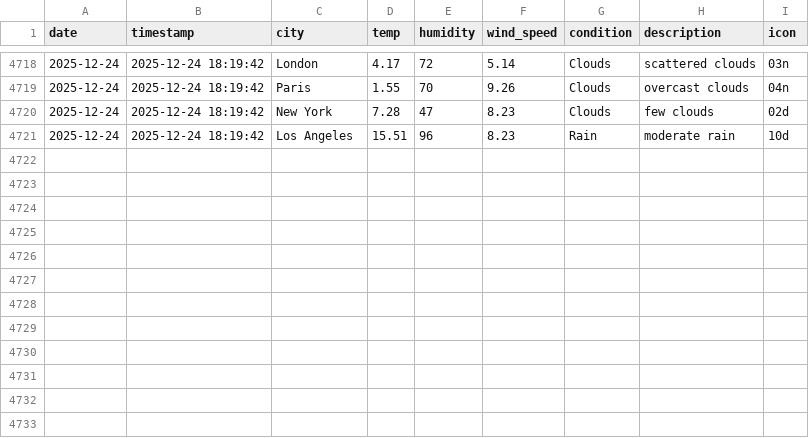
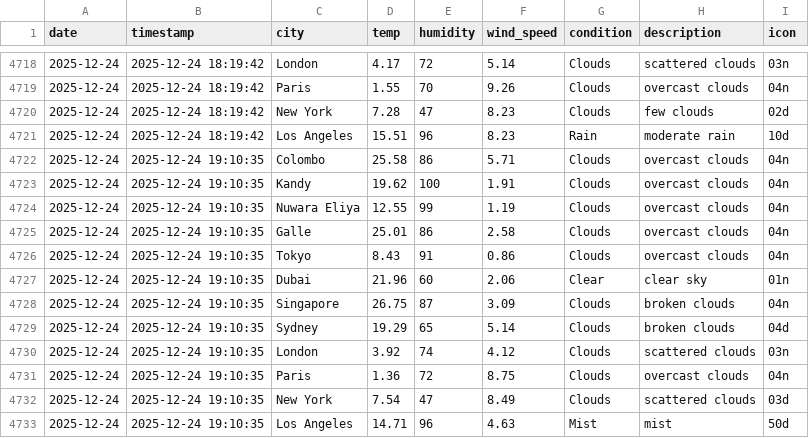
Before and after one commit to AtheequeFurkhan/Aero, a CSV file: data/history.csv, drawn as a sheet; only a part is shown, gaps mark what is left out.

```diff
--- a/data/history.csv
+++ b/data/history.csv
@@ -4721 +4721,13 @@ date,timestamp,city,temp,humidity,wind_speed,condition,description,icon
 2025-12-24,2025-12-24 18:19:42,Los Angeles,15.51,96,8.23,Rain,moderate rain,10d
+2025-12-24,2025-12-24 19:10:35,Colombo,25.58,86,5.71,Clouds,overcast clouds,04n
+2025-12-24,2025-12-24 19:10:35,Kandy,19.62,100,1.91,Clouds,overcast clouds,04n
+2025-12-24,2025-12-24 19:10:35,Nuwara Eliya,12.55,99,1.19,Clouds,overcast clouds,04n
+2025-12-24,2025-12-24 19:10:35,Galle,25.01,86,2.58,Clouds,overcast clouds,04n
+2025-12-24,2025-12-24 19:10:35,Tokyo,8.43,91,0.86,Clouds,overcast clouds,04n
+2025-12-24,2025-12-24 19:10:35,Dubai,21.96,60,2.06,Clear,clear sky,01n
+2025-12-24,2025-12-24 19:10:35,Singapore,26.75,87,3.09,Clouds,broken clouds,04n
+2025-12-24,2025-12-24 19:10:35,Sydney,19.29,65,5.14,Clouds,broken clouds,04d
+2025-12-24,2025-12-24 19:10:35,London,3.92,74,4.12,Clouds,scattered clouds,03n
+2025-12-24,2025-12-24 19:10:35,Paris,1.36,72,8.75,Clouds,overcast clouds,04n
+2025-12-24,2025-12-24 19:10:35,New York,7.54,47,8.49,Clouds,scattered clouds,03d
+2025-12-24,2025-12-24 19:10:35,Los Angeles,14.71,96,4.63,Mist,mist,50d
```
Also changed, not shown: 3 other files.
